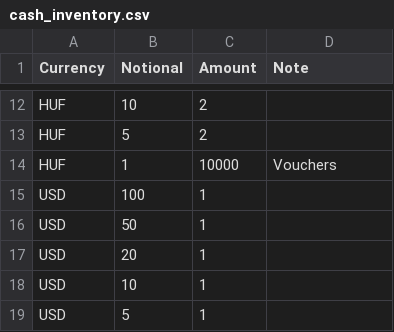
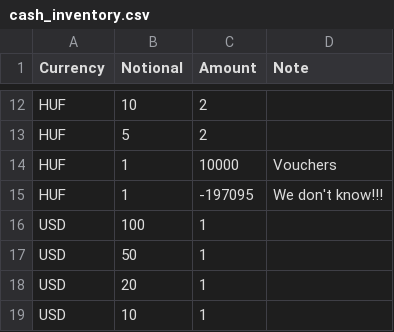
Before and after one commit to vektor8891/finance-R, a CSV file: input/cash_inventory.csv, drawn as a sheet; only a part is shown, gaps mark what is left out; the shorter side is filled out with more unchanged rows.

```diff
--- a/input/cash_inventory.csv
+++ b/input/cash_inventory.csv
@@ -14,2 +14,3 @@ HUF,5,2,
 HUF,1,10000,Vouchers
+HUF,1,-197095,We don't know!!!
 USD,100,1,
```
Also changed, not shown: 5 other files.
